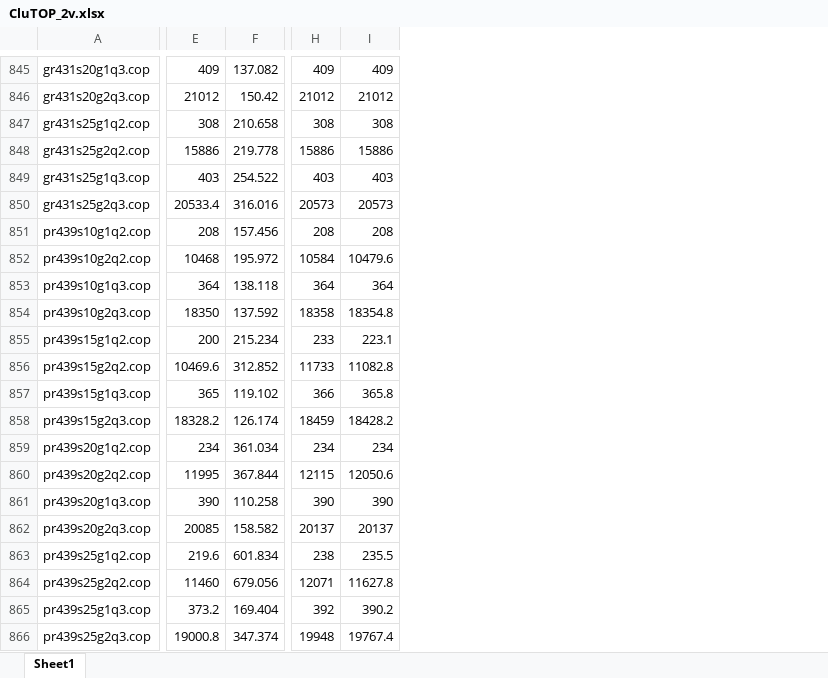
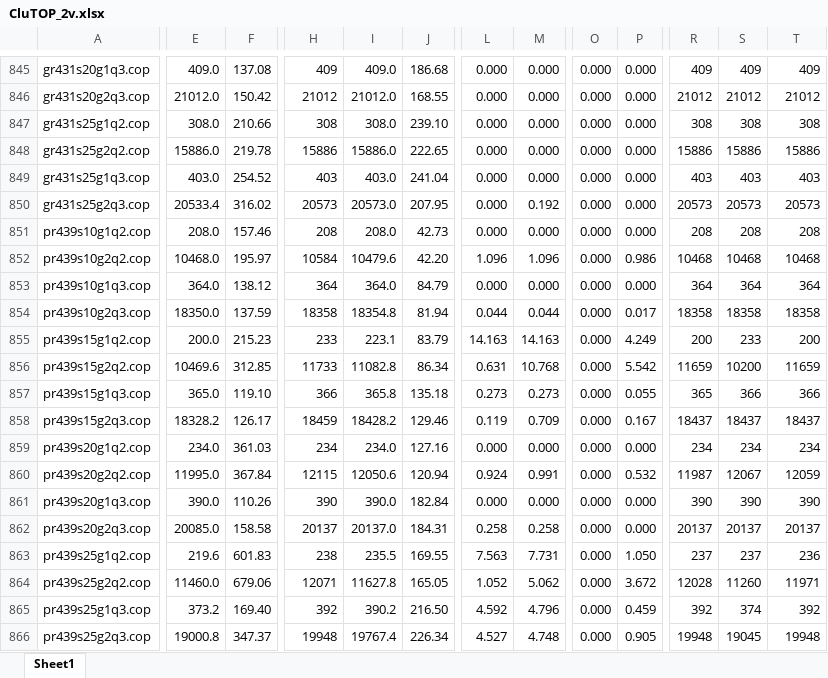
Before and after one commit to muhe2020/CluTOP, an Excel workbook: CluTOP_2v.xlsx, sheet Sheet1, drawn as a sheet; only a part is shown, gaps mark what is left out; values as stored, in another font and other column widths than the file's, no borders; removed rows and columns are numbered as before the commit, all else as after; the diff covers the shown part only; the diff names each change by its address in the sheet, - before the commit and + after, or states it on an @@ line.

```diff
--- a/CluTOP_2v.xlsx (sheet Sheet1)
+++ b/CluTOP_2v.xlsx (sheet Sheet1)
+column E, rows 845-866: 409.0 | 21012.0 | 308.0 | 15886.0 | 403.0 | 20533.4 | 208.0 | 10468.0 | 364.0 | 18350.0 | 200.0 | 10469.6 | 365.0 | 18328.2 | 234.0 | 11995.0 | 390.0 | 20085.0 | 219.6 | 11460.0 | 373.2 | 19000.8
+column F, rows 845-866: 137.08 | 150.42 | 210.66 | 219.78 | 254.52 | 316.02 | 157.46 | 195.97 | 138.12 | 137.59 | 215.23 | 312.85 | 119.10 | 126.17 | 361.03 | 367.84 | 110.26 | 158.58 | 601.83 | 679.06 | 169.40 | 347.37
-column F, rows 845-866: 137.082 | 150.42 | 210.658 | 219.778 | 254.522 | 316.016 | 157.456 | 195.972 | 138.118 | 137.592 | 215.234 | 312.852 | 119.102 | 126.174 | 361.034 | 367.844 | 110.258 | 158.582 | 601.834 | 679.056 | 169.404 | 347.374
+column I, rows 845-866: 409.0 | 21012.0 | 308.0 | 15886.0 | 403.0 | 20573.0 | 208.0 | 10479.6 | 364.0 | 18354.8 | 223.1 | 11082.8 | 365.8 | 18428.2 | 234.0 | 12050.6 | 390.0 | 20137.0 | 235.5 | 11627.8 | 390.2 | 19767.4
+column J, rows 845-866: 186.68 | 168.55 | 239.10 | 222.65 | 241.04 | 207.95 | 42.73 | 42.20 | 84.79 | 81.94 | 83.79 | 86.34 | 135.18 | 129.46 | 127.16 | 120.94 | 182.84 | 184.31 | 169.55 | 165.05 | 216.50 | 226.34
+column L, rows 845-866: 0.000 | 0.000 | 0.000 | 0.000 | 0.000 | 0.000 | 0.000 | 1.096 | 0.000 | 0.044 | 14.163 | 0.631 | 0.273 | 0.119 | 0.000 | 0.924 | 0.000 | 0.258 | 7.563 | 1.052 | 4.592 | 4.527
+column M, rows 845-866: 0.000 | 0.000 | 0.000 | 0.000 | 0.000 | 0.192 | 0.000 | 1.096 | 0.000 | 0.044 | 14.163 | 10.768 | 0.273 | 0.709 | 0.000 | 0.991 | 0.000 | 0.258 | 7.731 | 5.062 | 4.796 | 4.748
+column O, rows 845-866: all 0.000
+column P, rows 845-866: 0.000 | 0.000 | 0.000 | 0.000 | 0.000 | 0.000 | 0.000 | 0.986 | 0.000 | 0.017 | 4.249 | 5.542 | 0.055 | 0.167 | 0.000 | 0.532 | 0.000 | 0.000 | 1.050 | 3.672 | 0.459 | 0.905
+column R, rows 845-866: 409 | 21012 | 308 | 15886 | 403 | 20573 | 208 | 10468 | 364 | 18358 | 200 | 11659 | 365 | 18437 | 234 | 11987 | 390 | 20137 | 237 | 12028 | 392 | 19948
-H850: 20533.4
+H850: 20573
-H852: 10468
+H852: 10584
-S852: 10584
+S852: 10468
-T852: 10479.6
+T852: 10468
-H854: 18350
+H854: 18358
-T854: 18354.8
+T854: 18358
-H855: 200
+H855: 233
-T855: 223.1
+T855: 200
-H856: 10469.6
+H856: 11733
-S856: 11733
+S856: 10200
-T856: 11082.8
+T856: 11659
-H857: 365
+H857: 366
-T857: 365.8
+T857: 366
-H858: 18328.2
+H858: 18459
-S858: 18459
+S858: 18437
-T858: 18428.2
+T858: 18437
-H860: 11995
+H860: 12115
-S860: 12115
+S860: 12067
-T860: 12050.6
+T860: 12059
-H862: 20085
+H862: 20137
-H863: 219.6
+H863: 238
-S863: 238
+S863: 237
-T863: 235.5
+T863: 236
-H864: 11460
+H864: 12071
-S864: 12071
+S864: 11260
-T864: 11627.8
+T864: 11971
-H865: 373.2
+H865: 392
-S865: 392
+S865: 374
-T865: 390.2
+T865: 392
-H866: 19000.8
+H866: 19948
-S866: 19948
+S866: 19045
-T866: 19767.4
+T866: 19948
```
Also changed, not shown: 2 added rows, 1 removed row, 21 added columns, 1 removed column and 653 edited cells elsewhere in this sheet, CluTOP_3v.xlsx, 1 other file.
